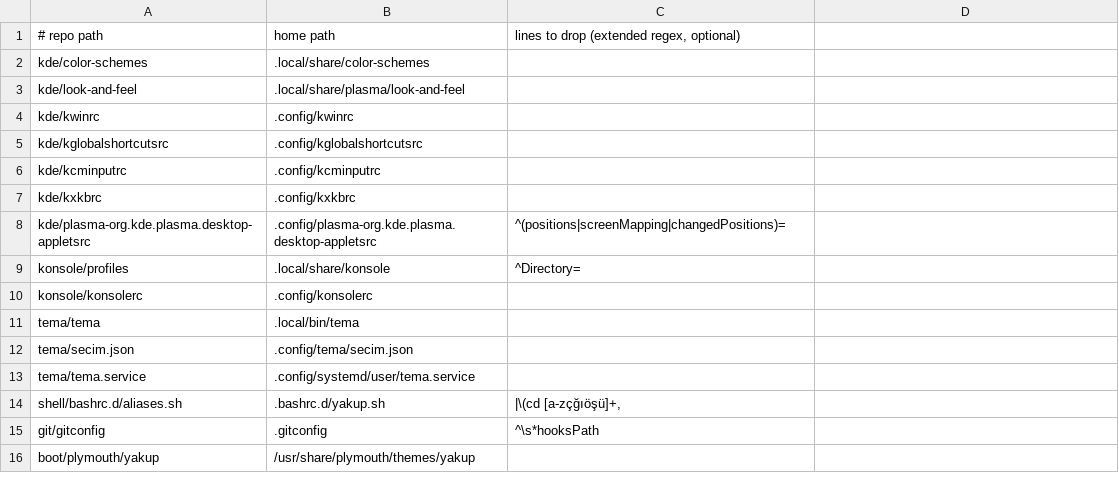
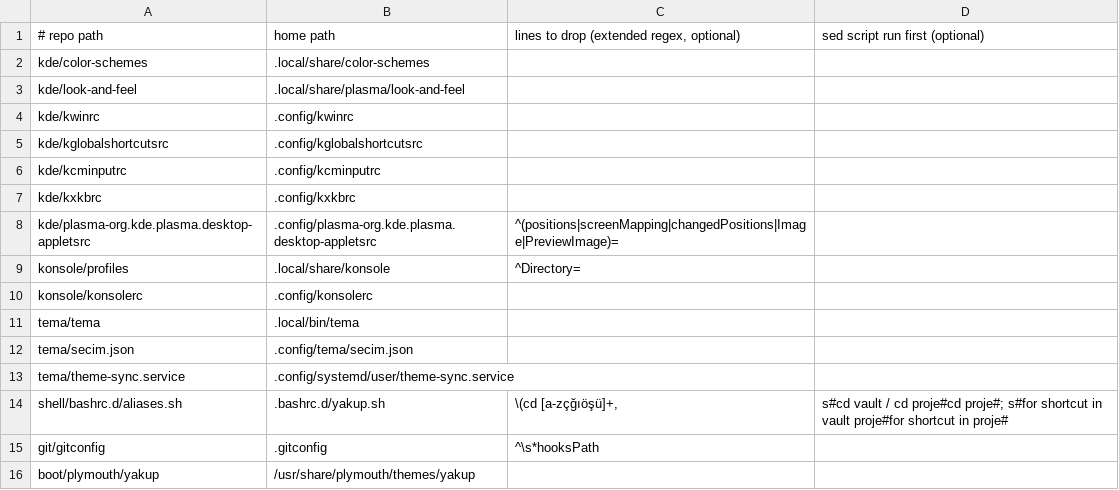
Before and after one commit to YakupEmreYerli/dotfiles, a TSV file: manifest.tsv, drawn as a sheet.

Commit message:
fix: theme service is now theme-sync

```diff
--- a/manifest.tsv
+++ b/manifest.tsv
@@ -1,2 +1,2 @@
-# repo path	home path	lines to drop (extended regex, optional)
+# repo path	home path	lines to drop (extended regex, optional)	sed script run first (optional)
 kde/color-schemes	.local/share/color-schemes
@@ -7,3 +7,3 @@ kde/kcminputrc	.config/kcminputrc
 kde/kxkbrc	.config/kxkbrc
-kde/plasma-org.kde.plasma.desktop-appletsrc	.config/plasma-org.kde.plasma.desktop-appletsrc	^(positions|screenMapping|changedPositions)=
+kde/plasma-org.kde.plasma.desktop-appletsrc	.config/plasma-org.kde.plasma.desktop-appletsrc	^(positions|screenMapping|changedPositions|Image|PreviewImage)=
 konsole/profiles	.local/share/konsole	^Directory=
@@ -12,4 +12,4 @@ tema/tema	.local/bin/tema
 tema/secim.json	.config/tema/secim.json
-tema/tema.service	.config/systemd/user/tema.service
-shell/bashrc.d/aliases.sh	.bashrc.d/yakup.sh	|\(cd [a-zçğıöşü]+,
+tema/theme-sync.service	.config/systemd/user/theme-sync.service
+shell/bashrc.d/aliases.sh	.bashrc.d/yakup.sh	\(cd [a-zçğıöşü]+, 	s#cd vault / cd proje#cd proje#; s#for shortcut in vault proje#for shortcut in proje#
 git/gitconfig	.gitconfig	^\s*hooksPath
```
Also changed, not shown: 25 other files.
